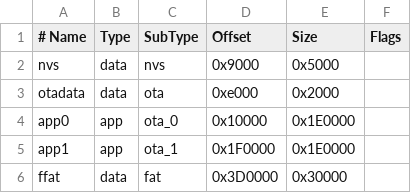
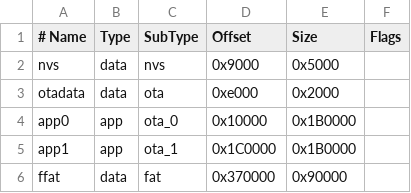
Before and after one commit to ldab/iot_plant_watering_sensor_esp, a CSV file: min_ffat.csv, drawn as a sheet.

Commit message:
Ffat partition breaks

```diff
--- a/min_ffat.csv
+++ b/min_ffat.csv
@@ -3,4 +3,4 @@ nvs,      data, nvs,     0x9000,  0x5000,
 otadata,  data, ota,     0xe000,  0x2000,
-app0,     app,  ota_0,   0x10000, 0x1E0000,
-app1,     app,  ota_1,   0x1F0000,0x1E0000,
-ffat,     data, fat,     0x3D0000,0x30000,
+app0,     app,  ota_0,   0x10000, 0x1B0000,
+app1,     app,  ota_1,   0x1C0000,0x1B0000,
+ffat,     data, fat,     0x370000,0x90000,
```
